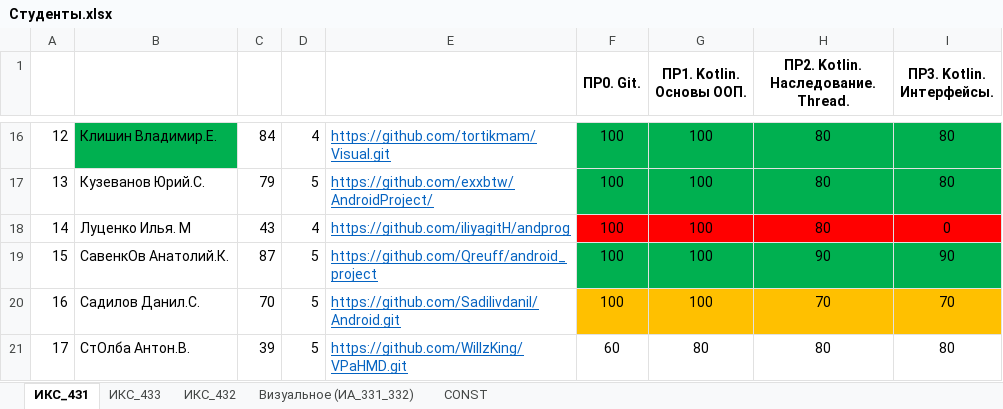
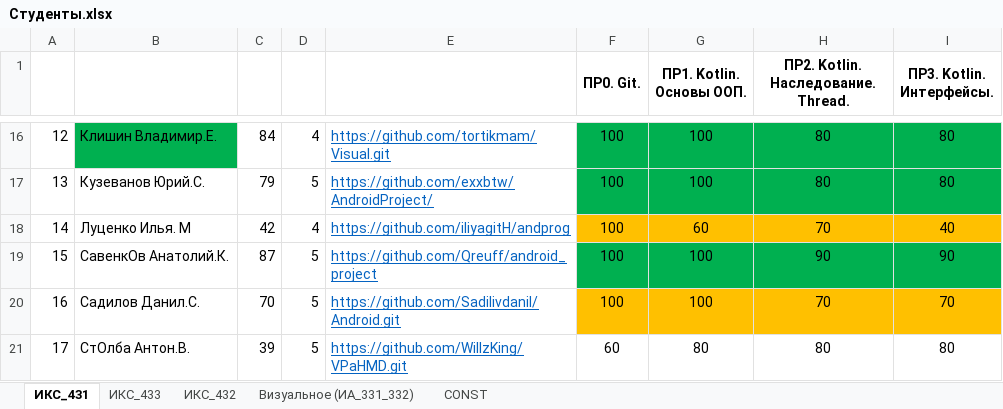
Before and after one commit to TelecomDep/notes, an Excel workbook: students/Студенты.xlsx, sheet ИКС_431, drawn as a sheet; only a part is shown, gaps mark what is left out; values as stored, in another font and other column widths than the file's, no borders; the diff names each change by its address in the sheet, - before the commit and + after, or states it on an @@ line.

```diff
--- a/students/Студенты.xlsx (sheet ИКС_431)
+++ b/students/Студенты.xlsx (sheet ИКС_431)
-C18: 43
+C18: 42
-F18:I18 fill: #FF0000
+F18:I18 fill: #FFC000
-G18 (ПР1. Kotlin. Основы ООП.): 100
+G18 (ПР1. Kotlin. Основы ООП.): 60
-H18: 80
+H18: 70
-I18 (ПР3. Kotlin. Интерфейсы.): 0
+I18 (ПР3. Kotlin. Интерфейсы.): 40
```
Also changed, not shown: 2 other files.
